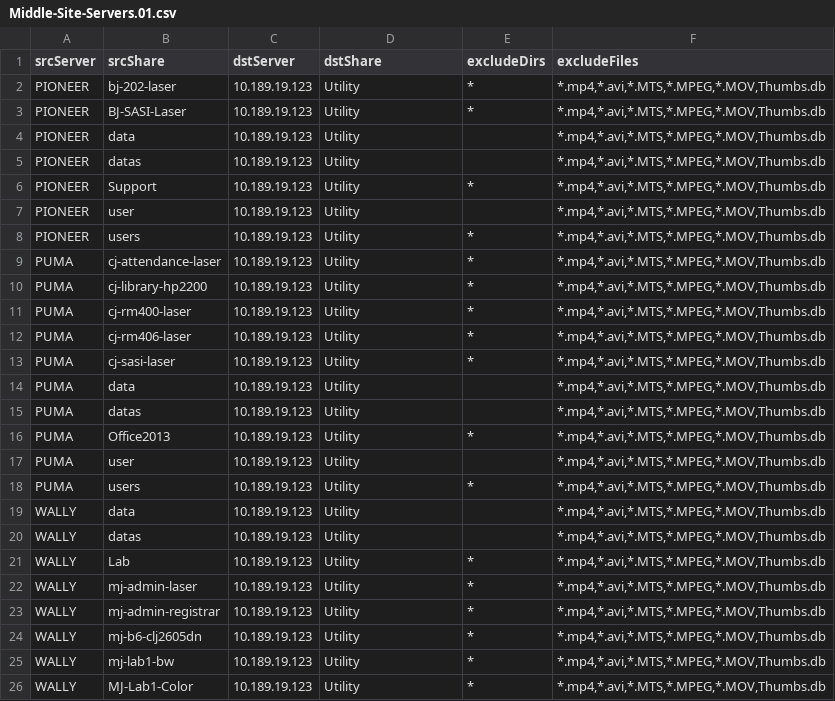
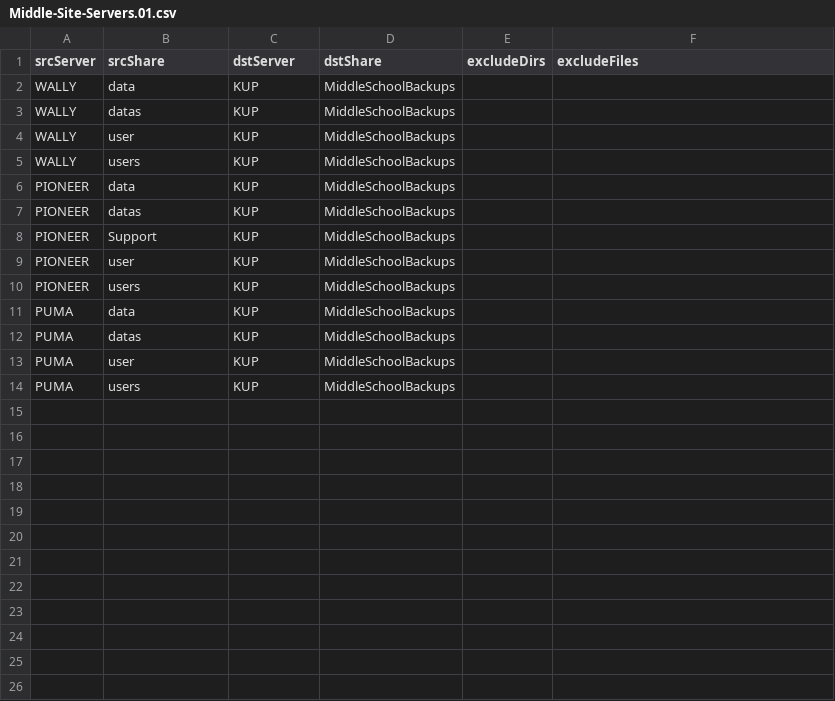
Before and after one commit to chico-unified-school-district/Copy-Shares, a CSV file: jobs/Middle-Site-Servers.01.csv, drawn as a sheet; only a part is shown; removed rows and columns are numbered as before the commit, all else as after; the diff covers the shown part only; the diff names each change by its address in the sheet, - before the commit and + after, or states it on an @@ line.

```diff
--- a/jobs/Middle-Site-Servers.01.csv
+++ b/jobs/Middle-Site-Servers.01.csv
-row 2: PIONEER | bj-202-laser | 10.189.19.123 | Utility | * | *.mp4,*.avi,*.MTS,*.MPEG,*.MOV,Thumbs.db
-row 3: PIONEER | BJ-SASI-Laser | 10.189.19.123 | Utility | * | *.mp4,*.avi,*.MTS,*.MPEG,*.MOV,Thumbs.db
+row 2: WALLY | data | KUP | MiddleSchoolBackups
+row 3: WALLY | datas | KUP | MiddleSchoolBackups
+row 4: WALLY | user | KUP | MiddleSchoolBackups
+row 5: WALLY | users | KUP | MiddleSchoolBackups
-C6:C10 (dstServer): 10.189.19.123
+C6:C10 (dstServer): KUP
-D6:D10 (dstShare): Utility
+D6:D10 (dstShare): MiddleSchoolBackups
-F6:F10 (excludeFiles): *.mp4,*.avi,*.MTS,*.MPEG,*.MOV,Thumbs.db
+F6:F10 (excludeFiles): (empty)
-E8 (excludeDirs): *
+E8 (excludeDirs): (empty)
-E10 (excludeDirs): *
+E10 (excludeDirs): (empty)
-row 9: PUMA | cj-attendance-laser | 10.189.19.123 | Utility | * | *.mp4,*.avi,*.MTS,*.MPEG,*.MOV,Thumbs.db
-row 10: PUMA | cj-library-hp2200 | 10.189.19.123 | Utility | * | *.mp4,*.avi,*.MTS,*.MPEG,*.MOV,Thumbs.db
-row 11: PUMA | cj-rm400-laser | 10.189.19.123 | Utility | * | *.mp4,*.avi,*.MTS,*.MPEG,*.MOV,Thumbs.db
-row 12: PUMA | cj-rm406-laser | 10.189.19.123 | Utility | * | *.mp4,*.avi,*.MTS,*.MPEG,*.MOV,Thumbs.db
-row 13: PUMA | cj-sasi-laser | 10.189.19.123 | Utility | * | *.mp4,*.avi,*.MTS,*.MPEG,*.MOV,Thumbs.db
-C11:C12 (dstServer): 10.189.19.123
+C11:C12 (dstServer): KUP
-D11:D12 (dstShare): Utility
+D11:D12 (dstShare): MiddleSchoolBackups
-F11:F12 (excludeFiles): *.mp4,*.avi,*.MTS,*.MPEG,*.MOV,Thumbs.db
+F11:F12 (excludeFiles): (empty)
-row 16: PUMA | Office2013 | 10.189.19.123 | Utility | * | *.mp4,*.avi,*.MTS,*.MPEG,*.MOV,Thumbs.db
-C13:C14 (dstServer): 10.189.19.123
+C13:C14 (dstServer): KUP
-D13:D14 (dstShare): Utility
+D13:D14 (dstShare): MiddleSchoolBackups
-F13:F14 (excludeFiles): *.mp4,*.avi,*.MTS,*.MPEG,*.MOV,Thumbs.db
+F13:F14 (excludeFiles): (empty)
-E14 (excludeDirs): *
+E14 (excludeDirs): (empty)
-row 19: WALLY | data | 10.189.19.123 | Utility |  | *.mp4,*.avi,*.MTS,*.MPEG,*.MOV,Thumbs.db
-row 20: WALLY | datas | 10.189.19.123 | Utility |  | *.mp4,*.avi,*.MTS,*.MPEG,*.MOV,Thumbs.db
-row 21: WALLY | Lab | 10.189.19.123 | Utility | * | *.mp4,*.avi,*.MTS,*.MPEG,*.MOV,Thumbs.db
-row 22: WALLY | mj-admin-laser | 10.189.19.123 | Utility | * | *.mp4,*.avi,*.MTS,*.MPEG,*.MOV,Thumbs.db
-row 23: WALLY | mj-admin-registrar | 10.189.19.123 | Utility | * | *.mp4,*.avi,*.MTS,*.MPEG,*.MOV,Thumbs.db
-row 24: WALLY | mj-b6-clj2605dn | 10.189.19.123 | Utility | * | *.mp4,*.avi,*.MTS,*.MPEG,*.MOV,Thumbs.db
-row 25: WALLY | mj-lab1-bw | 10.189.19.123 | Utility | * | *.mp4,*.avi,*.MTS,*.MPEG,*.MOV,Thumbs.db
-row 26: WALLY | MJ-Lab1-Color | 10.189.19.123 | Utility | * | *.mp4,*.avi,*.MTS,*.MPEG,*.MOV,Thumbs.db
```
Also changed, not shown: 6 removed rows elsewhere in this file, jobs/High-Site-Servers.01.csv, jobs/High-Site-Servers.02.csv, 9 other files.
